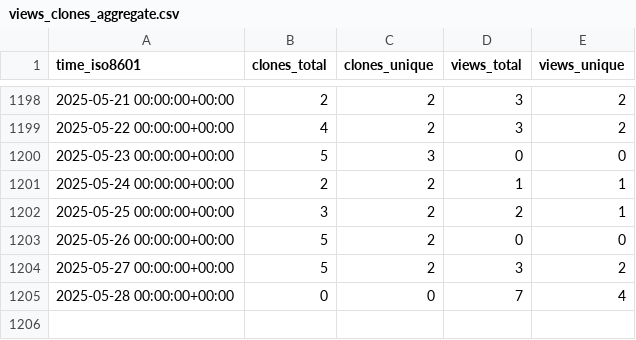
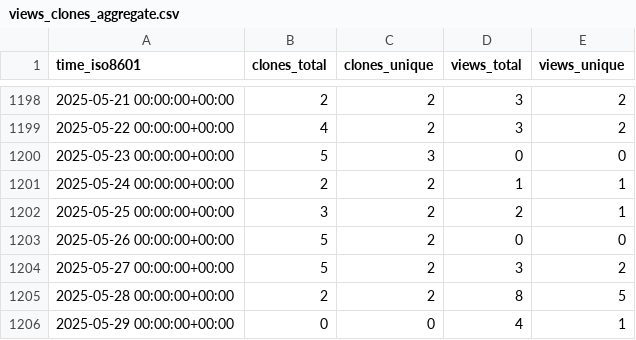
Before and after one commit to pcl1350306170/edukidgame, a CSV file: timmalich/edukiz/ghrs-data/views_clones_aggregate.csv, drawn as a sheet; only a part is shown, gaps mark what is left out.

```diff
--- a/timmalich/edukiz/ghrs-data/views_clones_aggregate.csv
+++ b/timmalich/edukiz/ghrs-data/views_clones_aggregate.csv
@@ -1204,2 +1204,3 @@ time_iso8601,clones_total,clones_unique,views_total,views_unique
 2025-05-27 00:00:00+00:00,5,2,3,2
-2025-05-28 00:00:00+00:00,0,0,7,4
+2025-05-28 00:00:00+00:00,2,2,8,5
+2025-05-29 00:00:00+00:00,0,0,4,1
```
Also changed, not shown: 1 other file.
